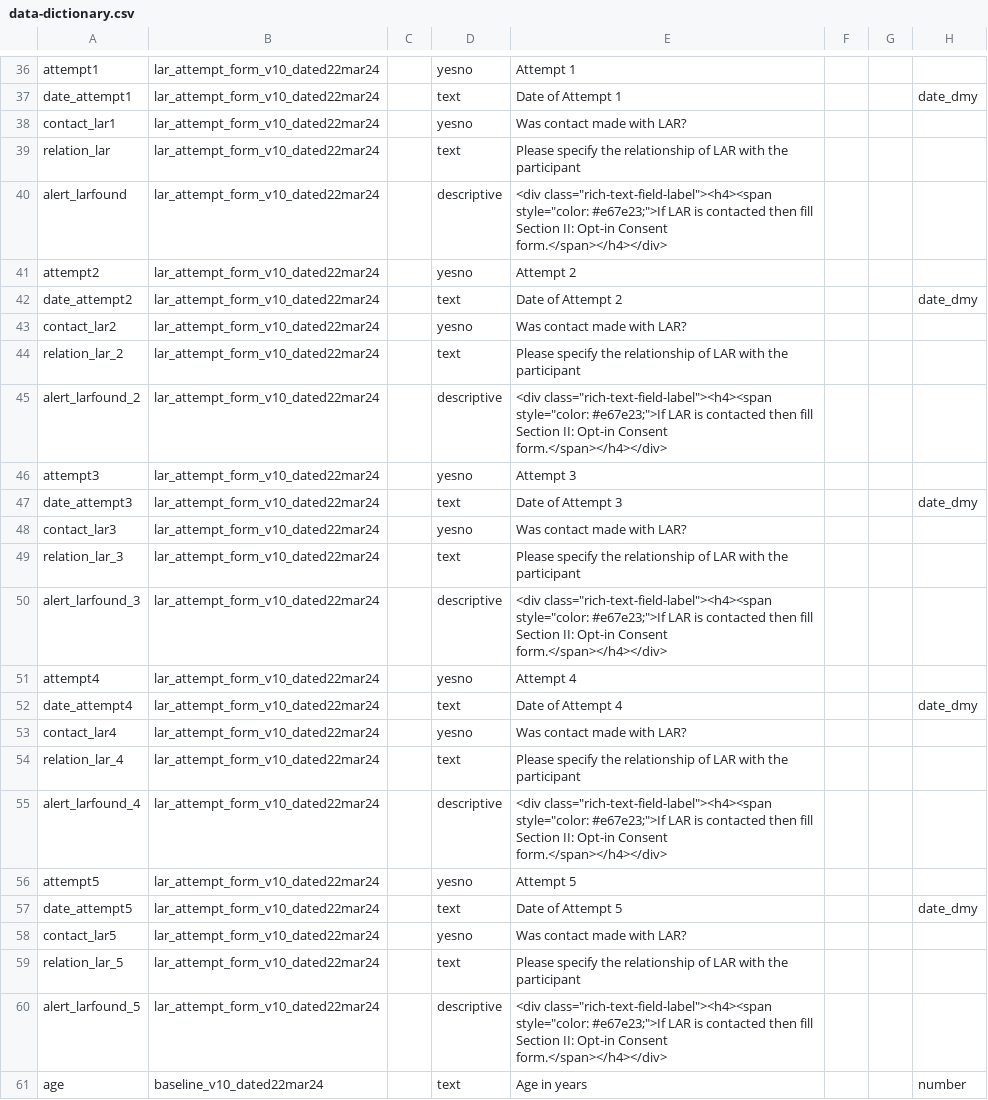
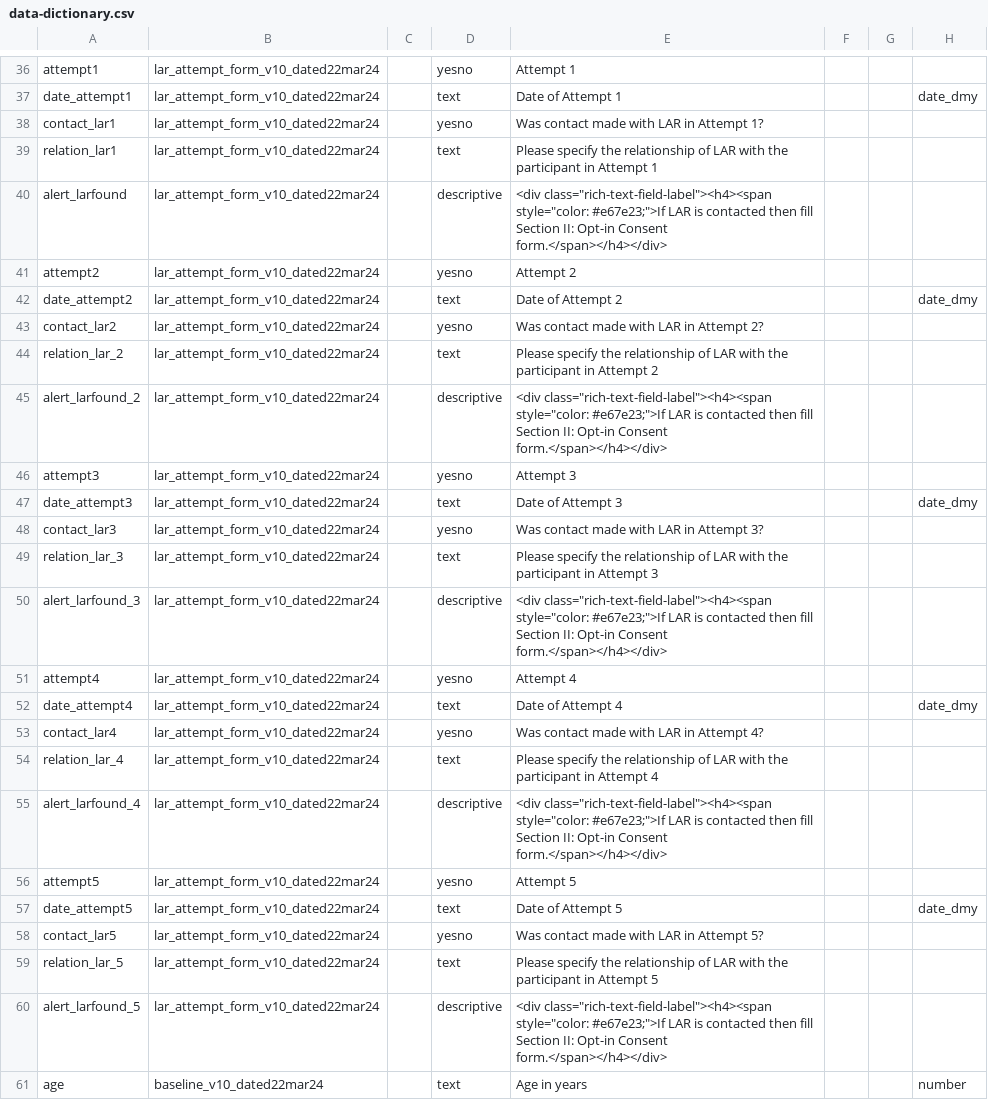
Before and after one commit to martingerdin/advance-trauma-trial, a CSV file: case-record-form/data-dictionary.csv, drawn as a sheet; only a part is shown, gaps mark what is left out; the diff names each change by its address in the sheet, - before the commit and + after, or states it on an @@ line.

Commit message:
Update case record form

```diff
--- a/case-record-form/data-dictionary.csv
+++ b/case-record-form/data-dictionary.csv
-E38: Was contact made with LAR?
+E38: Was contact made with LAR in Attempt 1?
-A39: relation_lar
+A39: relation_lar1
-E39: …the participant
+E39: …the participant in Attempt 1
-E43: Was contact made with LAR?
+E43: Was contact made with LAR in Attempt 2?
-E44: …the participant
+E44: …the participant in Attempt 2
-E48: Was contact made with LAR?
+E48: Was contact made with LAR in Attempt 3?
-E49: …the participant
+E49: …the participant in Attempt 3
-E53: Was contact made with LAR?
+E53: Was contact made with LAR in Attempt 4?
-E54: …the participant
+E54: …the participant in Attempt 4
-E58: Was contact made with LAR?
+E58: Was contact made with LAR in Attempt 5?
-E59: …the participant
+E59: …the participant in Attempt 5
```
Also changed, not shown: 29 other files.
